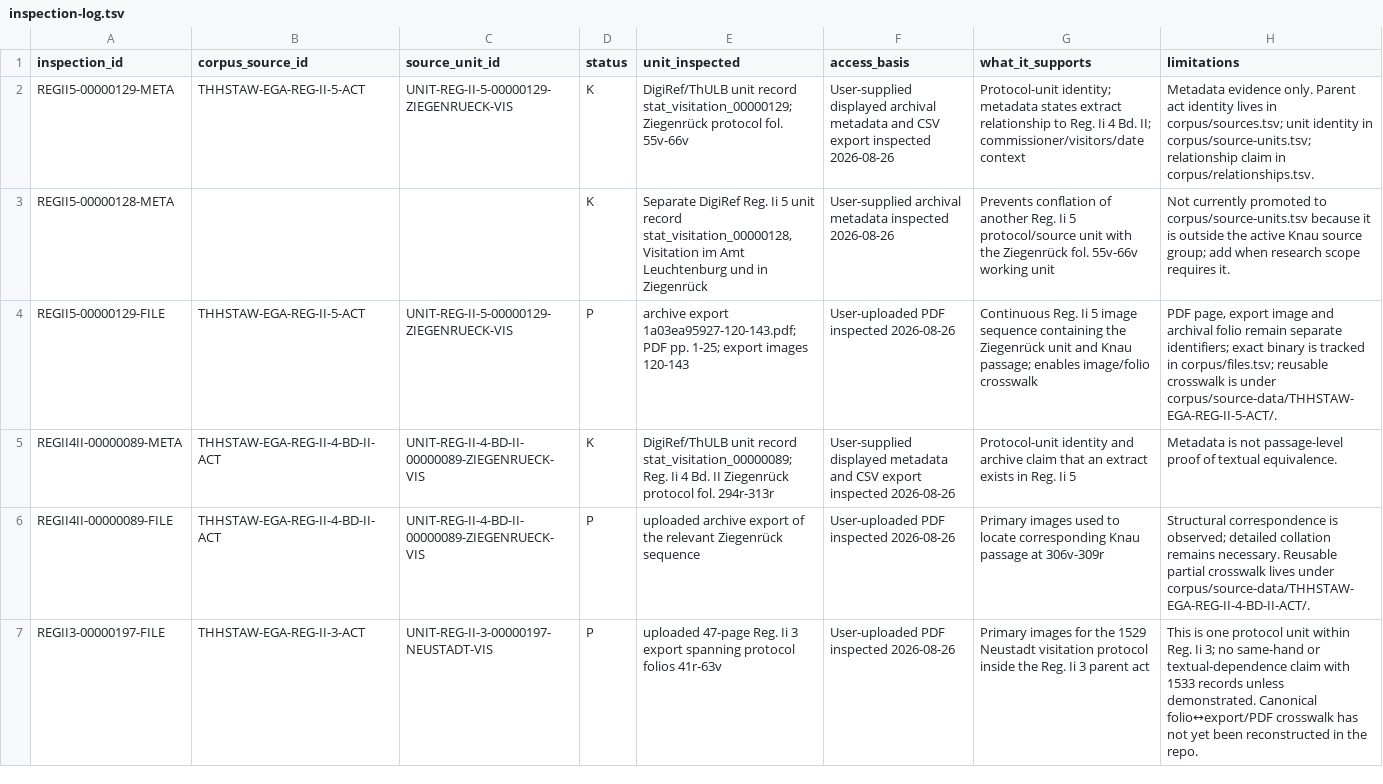
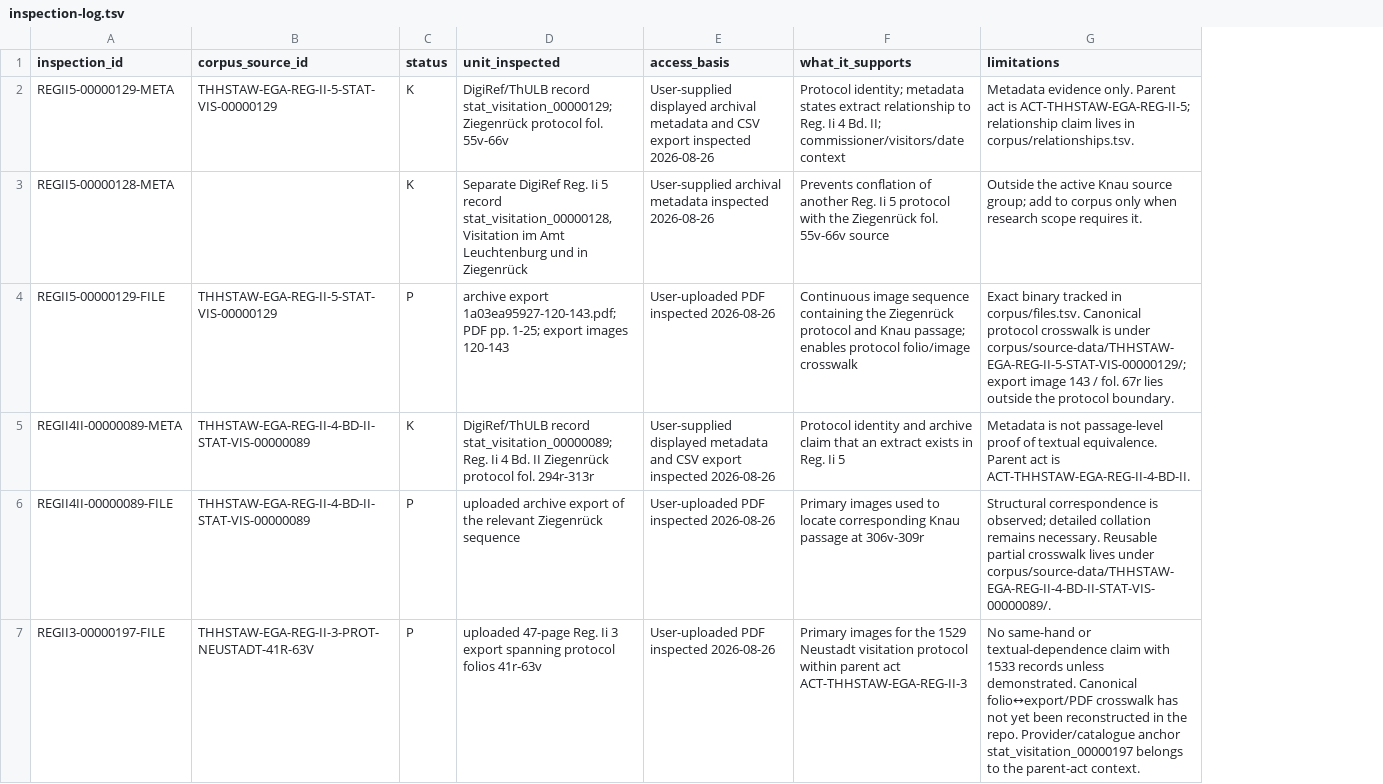
Before and after one commit to esany/paleo-type, a TSV file: projects/ega-reg-ii-5-knau/sources/inspection-log.tsv, drawn as a sheet; only a part is shown; removed rows and columns are numbered as before the commit, all else as after; the diff covers the shown part only; the diff names each change by its address in the sheet, - before the commit and + after, or states it on an @@ line.

Commit message:
Finalize lean archival-act / protocol-source semantics
* Relink events to canonical protocol sources

* Relink inspections to canonical protocol sources

* Align provenance method to protocol source records

* Record act-versus-protocol identity lesson

* Remove redundant hierarchy prose

```diff
--- a/projects/ega-reg-ii-5-knau/sources/inspection-log.tsv
+++ b/projects/ega-reg-ii-5-knau/sources/inspection-log.tsv
-column C (source_unit_id), rows 2-7: UNIT-REG-II-5-00000129-ZIEGENRUECK-VIS |  | UNIT-REG-II-5-00000129-ZIEGENRUECK-VIS | UNIT-REG-II-4-BD-II-00000089-ZIEGENRUECK-VIS | UNIT-REG-II-4-BD-II-00000089-ZIEGENRUECK-VIS | UNIT-REG-II-3-00000197-NEUSTADT-VIS
-B2 (corpus_source_id): THHSTAW-EGA-REG-II-5-ACT
+B2 (corpus_source_id): THHSTAW-EGA-REG-II-5-STAT-VIS-00000129
-D2 (unit_inspected): DigiRef/ThULB unit record stat_visitation_00000129;…
+D2 (unit_inspected): DigiRef/ThULB record stat_visitation_00000129;…
-F2 (what_it_supports): Protocol-unit identity; metadata…
+F2 (what_it_supports): Protocol identity; metadata…
-G2 (limitations): …Parent act identity lives in corpus/sources.tsv; unit identity in corpus/source-units.tsv; relationship claim in corpus/relationships.tsv.
+G2 (limitations): …Parent act is ACT-THHSTAW-EGA-REG-II-5; relationship claim lives in corpus/relationships.tsv.
-D3 (unit_inspected): …Ii 5 unit record stat_visitation_00000128,…
+D3 (unit_inspected): …Ii 5 record stat_visitation_00000128,…
-F3 (what_it_supports): …Ii 5 protocol/source unit with the Ziegenrück fol. 55v-66v working unit
+F3 (what_it_supports): …Ii 5 protocol with the Ziegenrück fol. 55v-66v source
-G3 (limitations): Not currently promoted to corpus/source-units.tsv because it is outside the active Knau source group; add when research…
+G3 (limitations): Outside the active Knau source group; add to corpus only when research…
-B4 (corpus_source_id): THHSTAW-EGA-REG-II-5-ACT
+B4 (corpus_source_id): THHSTAW-EGA-REG-II-5-STAT-VIS-00000129
-F4 (what_it_supports): Continuous Reg. Ii 5 image sequence containing the Ziegenrück unit and Knau passage; enables image/folio crosswalk
+F4 (what_it_supports): Continuous image sequence containing the Ziegenrück protocol and Knau passage; enables protocol folio/image crosswalk
-G4 (limitations): PDF page, export image and archival folio remain separate identifiers; exact binary is tracked in corpus/files.tsv; reusable crosswalk is under corpus/source-data/THHSTAW-EGA-REG-II-5-ACT/.
+G4 (limitations): Exact binary tracked in corpus/files.tsv. Canonical protocol crosswalk is under corpus/source-data/THHSTAW-EGA-REG-II-5-STAT-VIS-00000129/; export image 143 / fol. 67r lies outside the protocol boundary.
-B5:B6 (corpus_source_id): THHSTAW-EGA-REG-II-4-BD-II-ACT
+B5:B6 (corpus_source_id): THHSTAW-EGA-REG-II-4-BD-II-STAT-VIS-00000089
-D5 (unit_inspected): DigiRef/ThULB unit record stat_visitation_00000089;…
+D5 (unit_inspected): DigiRef/ThULB record stat_visitation_00000089;…
-F5 (what_it_supports): Protocol-unit identity and…
+F5 (what_it_supports): Protocol identity and…
-G5 (limitations): …textual equivalence.
+G5 (limitations): …textual equivalence. Parent act is ACT-THHSTAW-EGA-REG-II-4-BD-II.
-G6 (limitations): …lives under corpus/source-data/THHSTAW-EGA-REG-II-4-BD-II-ACT/.
+G6 (limitations): …lives under corpus/source-data/THHSTAW-EGA-REG-II-4-BD-II-STAT-VIS-00000089/.
-B7 (corpus_source_id): THHSTAW-EGA-REG-II-3-ACT
+B7 (corpus_source_id): THHSTAW-EGA-REG-II-3-PROT-NEUSTADT-41R-63V
-F7 (what_it_supports): …visitation protocol inside the Reg. Ii 3 parent act
+F7 (what_it_supports): …visitation protocol within parent act ACT-THHSTAW-EGA-REG-II-3
-G7 (limitations): This is one protocol unit within Reg. Ii 3; no same-hand or textual-dependence claim with 1533 records unless demonstrated. Canonical folio↔export/PDF crosswalk has not yet been reconstructed in the repo.
+G7 (limitations): No same-hand or textual-dependence claim with 1533 records unless demonstrated. Canonical folio↔export/PDF crosswalk has not yet been reconstructed in the repo. Provider/catalogue anchor stat_visitation_00000197 belongs to the parent-act context.
```
Also changed, not shown: 7 edited cells elsewhere in this file, corpus/events.tsv, 5 other files.
